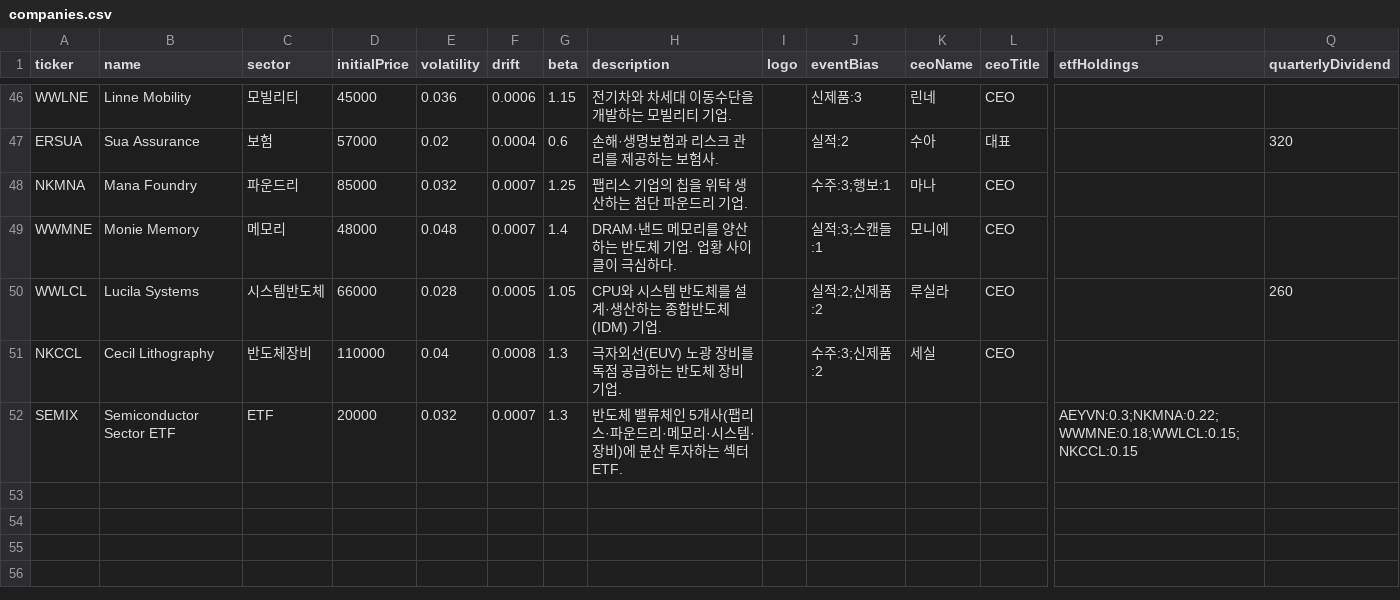
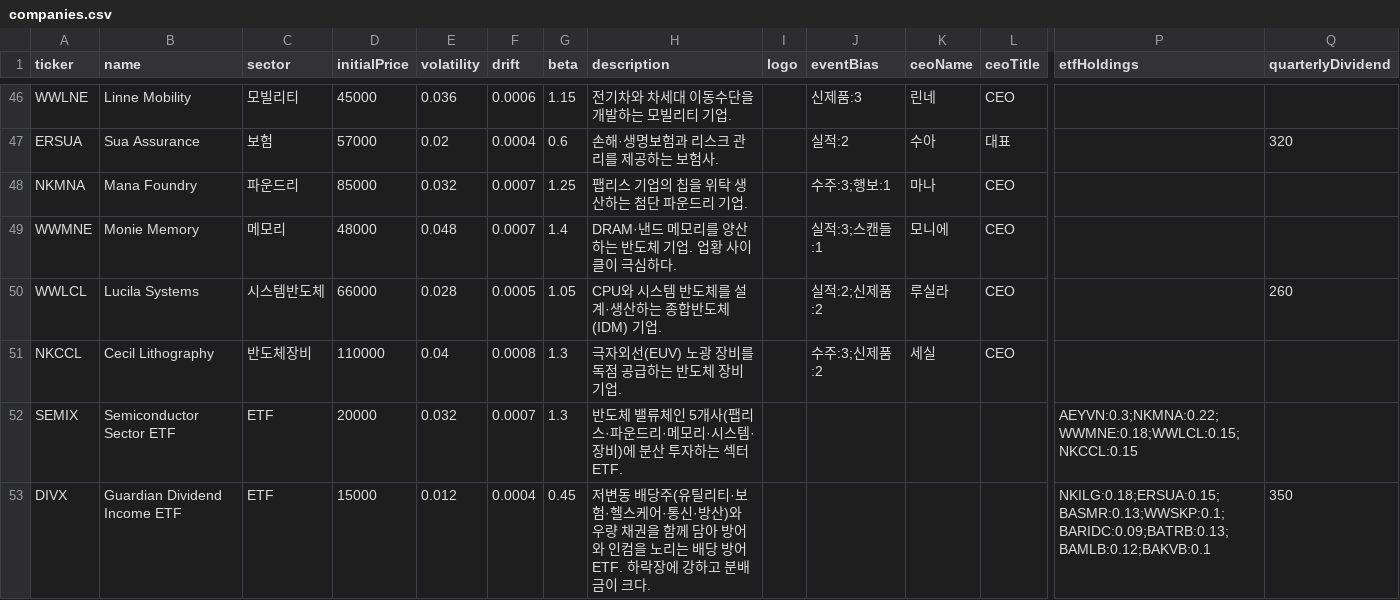
Before and after one commit to aedws/2DStcck, a CSV file: data/companies.csv, drawn as a sheet; only a part is shown, gaps mark what is left out; rows hold the shown columns only; the diff names each change by its address in the sheet, - before the commit and + after, or states it on an @@ line.

```diff
--- a/data/companies.csv
+++ b/data/companies.csv
+row 53: DIVX | Guardian Dividend Income ETF | ETF | 15000 | 0.012 | 0.0004 | 0.45 | 저변동 배당주(유틸리티·보험·헬스케어·통신·방산)와 우량 채권을 함께 담아 방어와 인컴을 노리는 배당 방어 ETF. 하락장에 강하고 분배금이 크다. |  |  |  |  | NKILG:0.18;ERSUA:0.15;BASMR:0.13;WWSKP:0.1;BARIDC:0.09;BATRB:0.13;BAMLB:0.12;BAKVB:0.1 | 350
```
Also changed, not shown: 3 other files.
